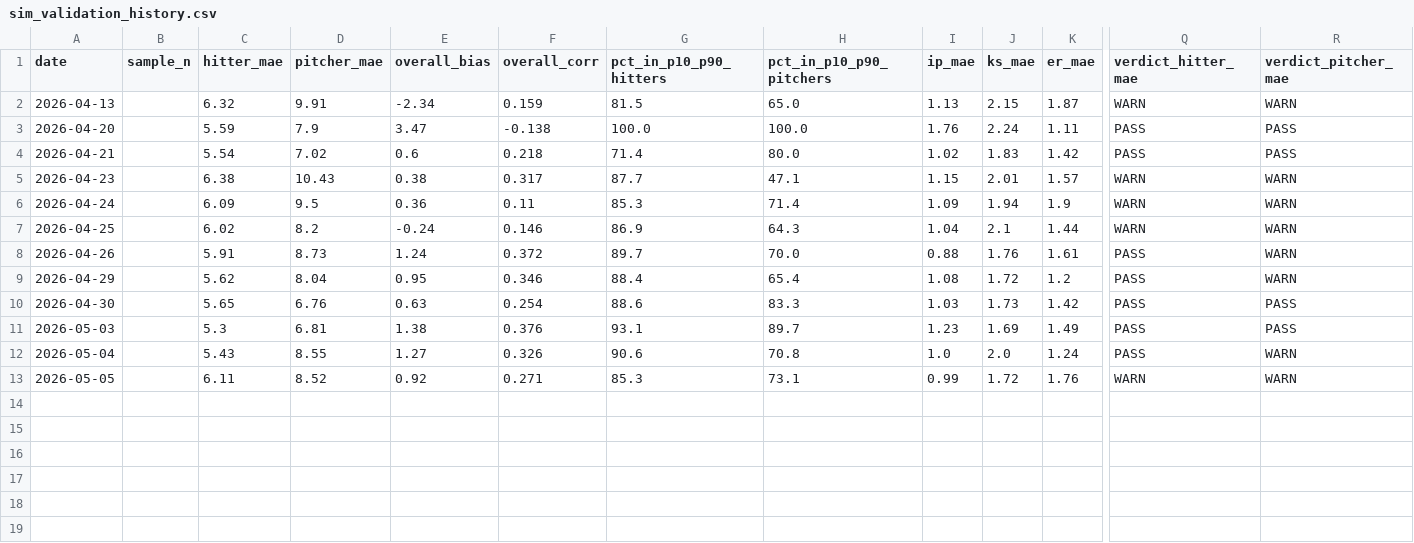
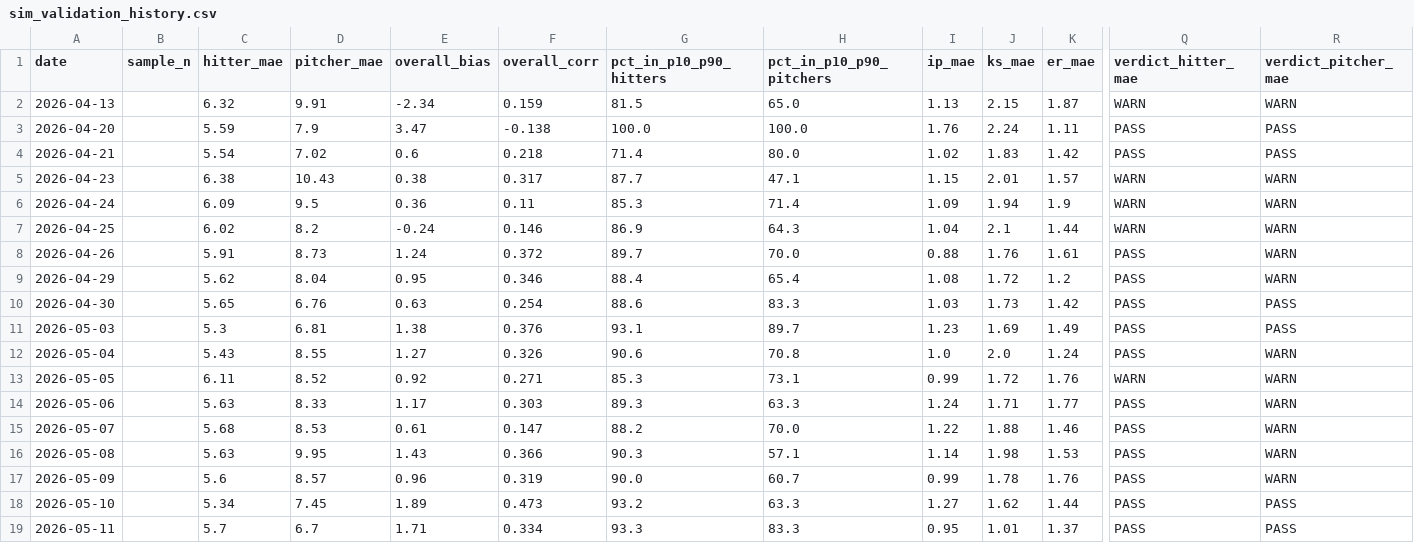
Before and after one commit to Steffen568/slatehub, a CSV file: sim_validation_history.csv, drawn as a sheet; only a part is shown, gaps mark what is left out; rows hold the shown columns only; the diff names each change by its address in the sheet, - before the commit and + after, or states it on an @@ line.

```diff
--- a/sim_validation_history.csv
+++ b/sim_validation_history.csv
+row 14: 2026-05-06 |  | 5.63 | 8.33 | 1.17 | 0.303 | 89.3 | 63.3 | 1.24 | 1.71 | 1.77 | PASS | WARN
+row 15: 2026-05-07 |  | 5.68 | 8.53 | 0.61 | 0.147 | 88.2 | 70.0 | 1.22 | 1.88 | 1.46 | PASS | WARN
+row 16: 2026-05-08 |  | 5.63 | 9.95 | 1.43 | 0.366 | 90.3 | 57.1 | 1.14 | 1.98 | 1.53 | PASS | WARN
+row 17: 2026-05-09 |  | 5.6 | 8.57 | 0.96 | 0.319 | 90.0 | 60.7 | 0.99 | 1.78 | 1.76 | PASS | WARN
+row 18: 2026-05-10 |  | 5.34 | 7.45 | 1.89 | 0.473 | 93.2 | 63.3 | 1.27 | 1.62 | 1.44 | PASS | PASS
+row 19: 2026-05-11 |  | 5.7 | 6.7 | 1.71 | 0.334 | 93.3 | 83.3 | 0.95 | 1.01 | 1.37 | PASS | PASS
```
Also changed, not shown: 10 other files.
